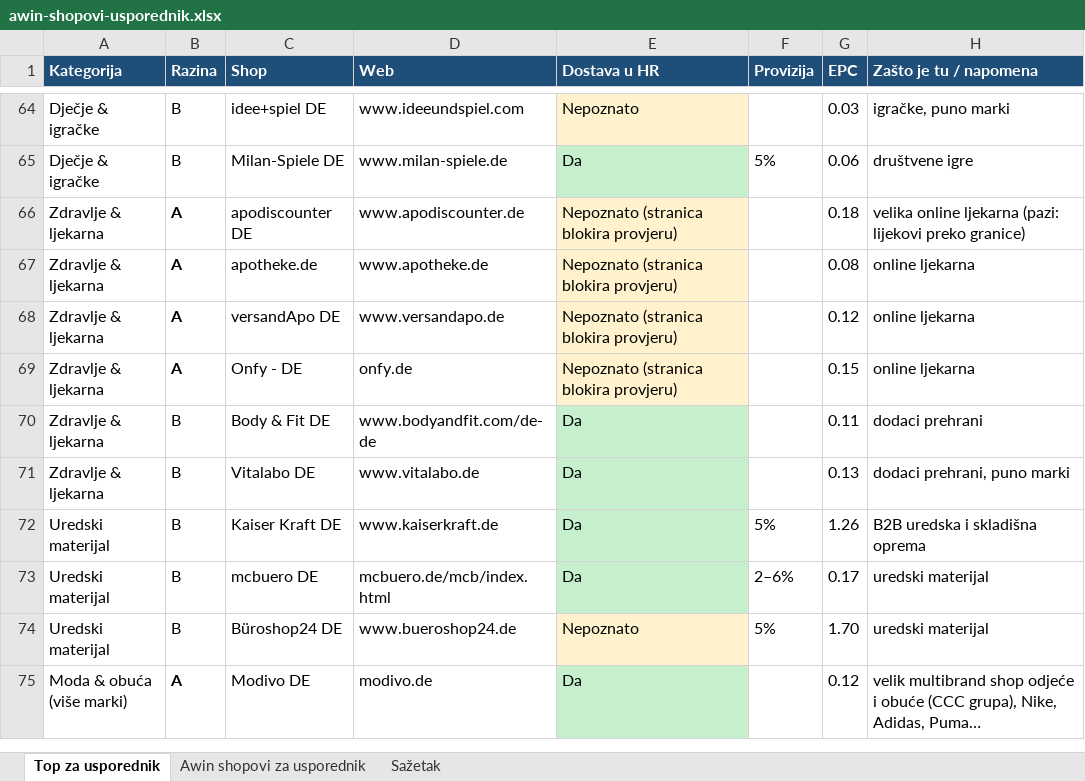
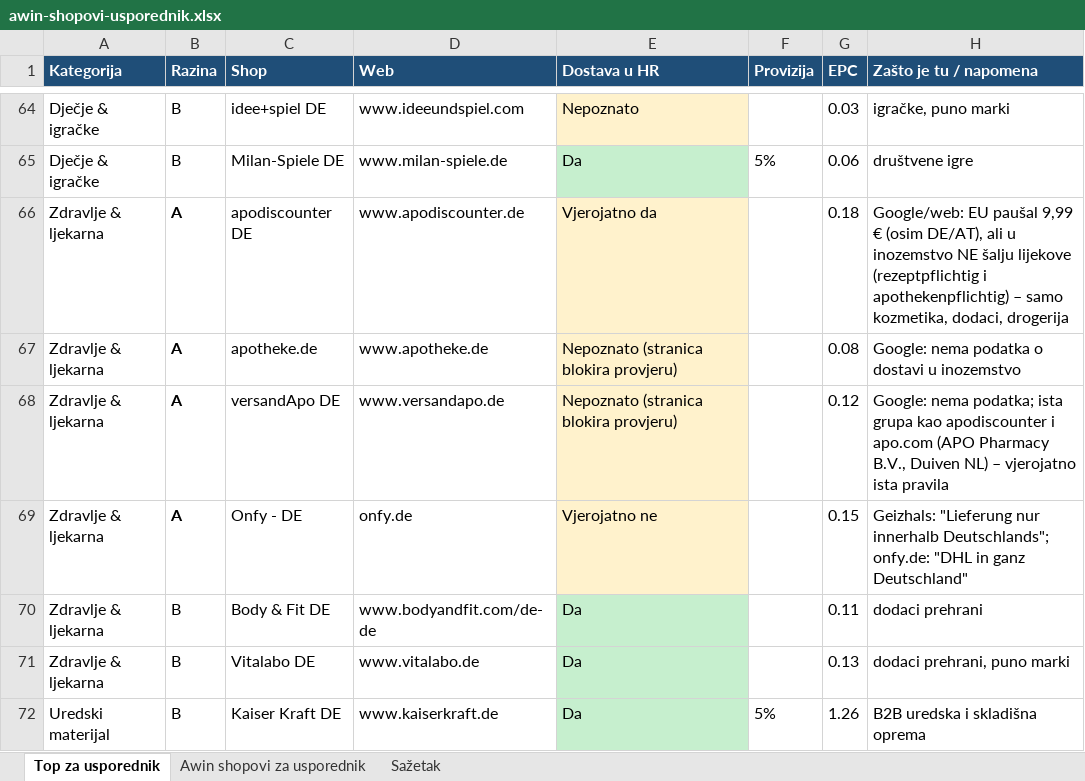
Before and after one commit to Mm897xxc/parlo-kalkulator, an Excel workbook: research/awin-shopovi-usporednik.xlsx, sheet Top za usporednik, drawn as a sheet; only a part is shown, gaps mark what is left out; the shorter side is filled out with more unchanged rows; values as stored, in another font and other column widths than the file's, no borders; the diff names each change by its address in the sheet, - before the commit and + after, or states it on an @@ line.

```diff
--- a/research/awin-shopovi-usporednik.xlsx (sheet Top za usporednik)
+++ b/research/awin-shopovi-usporednik.xlsx (sheet Top za usporednik)
-E66 (Dostava u HR): Nepoznato (stranica blokira provjeru)
+E66 (Dostava u HR): Vjerojatno da
-H66 (Zašto je tu / napomena): velika online ljekarna (pazi: lijekovi preko granice)
+H66 (Zašto je tu / napomena): Google/web: EU paušal 9,99 € (osim DE/AT), ali u inozemstvo NE šalju lijekove (rezeptpflichtig i apothekenpflichtig) – samo kozmetika, dodaci, drogerija
-H67 (Zašto je tu / napomena): online ljekarna
+H67 (Zašto je tu / napomena): Google: nema podatka o dostavi u inozemstvo
-H68 (Zašto je tu / napomena): online ljekarna
+H68 (Zašto je tu / napomena): Google: nema podatka; ista grupa kao apodiscounter i apo.com (APO Pharmacy B.V., Duiven NL) – vjerojatno ista pravila
-E69 (Dostava u HR): Nepoznato (stranica blokira provjeru)
+E69 (Dostava u HR): Vjerojatno ne
-H69 (Zašto je tu / napomena): online ljekarna
+H69 (Zašto je tu / napomena): Geizhals: "Lieferung nur innerhalb Deutschlands"; onfy.de: "DHL in ganz Deutschland"
```
Also changed, not shown: sheet Awin shopovi za usporednik.
